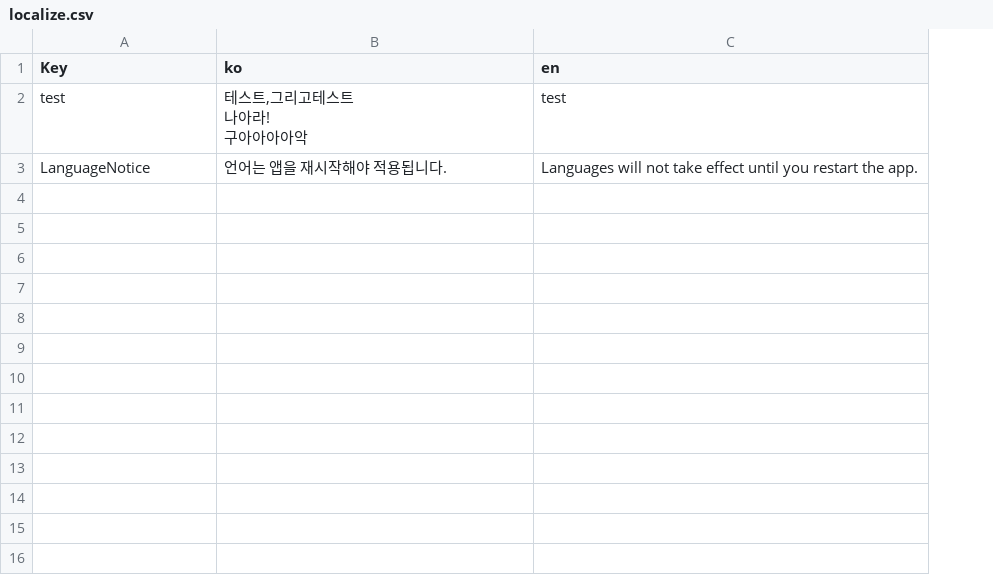
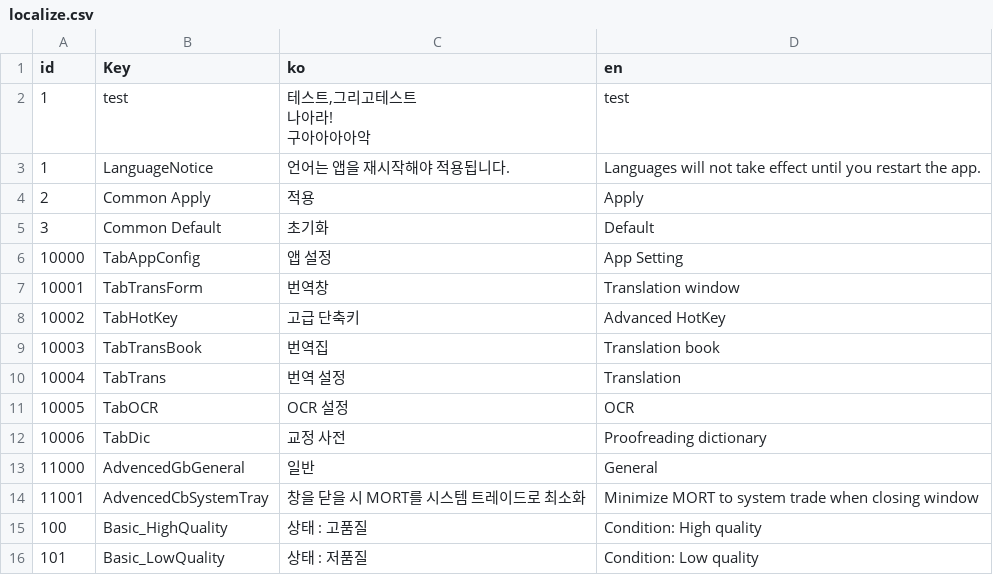
Before and after one commit to killkimno/MORT, a CSV file: MORT/Resources/localize.csv, drawn as a sheet; the diff names each change by its address in the sheet, - before the commit and + after, or states it on an @@ line.

```diff
--- a/MORT/Resources/localize.csv
+++ b/MORT/Resources/localize.csv
+column A (id), rows 2-3: 1 | 1
+row 4: 2 | Common Apply | 적용 | Apply
+row 5: 3 | Common Default | 초기화 | Default
+row 6: 10000 | TabAppConfig | 앱 설정 | App Setting
+row 7: 10001 | TabTransForm | 번역창 | Translation window
+row 8: 10002 | TabHotKey | 고급 단축키 | Advanced HotKey
+row 9: 10003 | TabTransBook | 번역집 | Translation book
+row 10: 10004 | TabTrans | 번역 설정 | Translation
+row 11: 10005 | TabOCR | OCR 설정 | OCR
+row 12: 10006 | TabDic | 교정 사전 | Proofreading dictionary
+row 13: 11000 | AdvencedGbGeneral | 일반 | General
+row 14: 11001 | AdvencedCbSystemTray | 창을 닫을 시 MORT를 시스템 트레이드로 최소화 | Minimize MORT to system trade when closing window
+row 15: 100 | Basic_HighQuality | 상태 : 고품질 | Condition: High quality
+row 16: 101 | Basic_LowQuality | 상태 : 저품질 | Condition: Low quality
```
Also changed, not shown: 8 other files.
